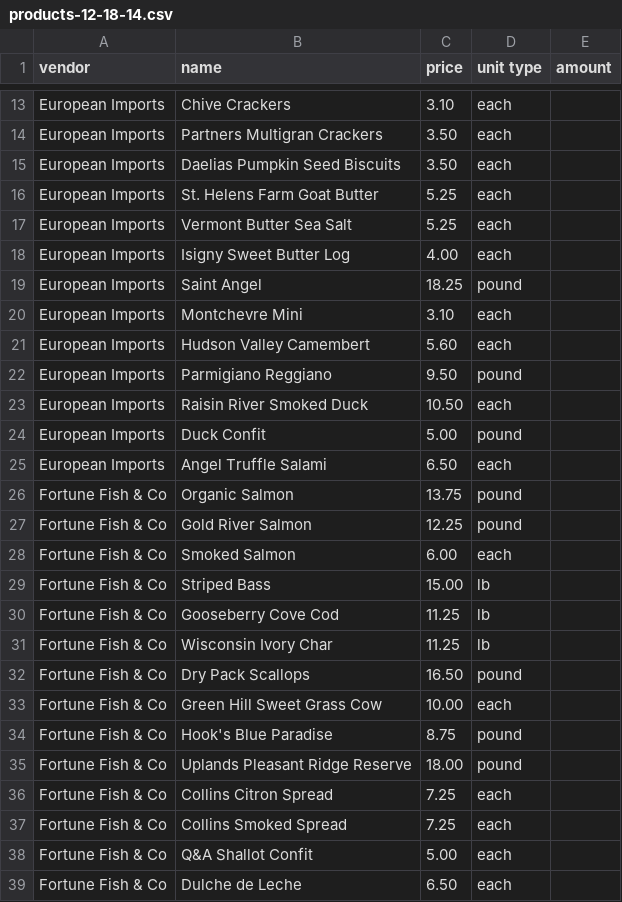
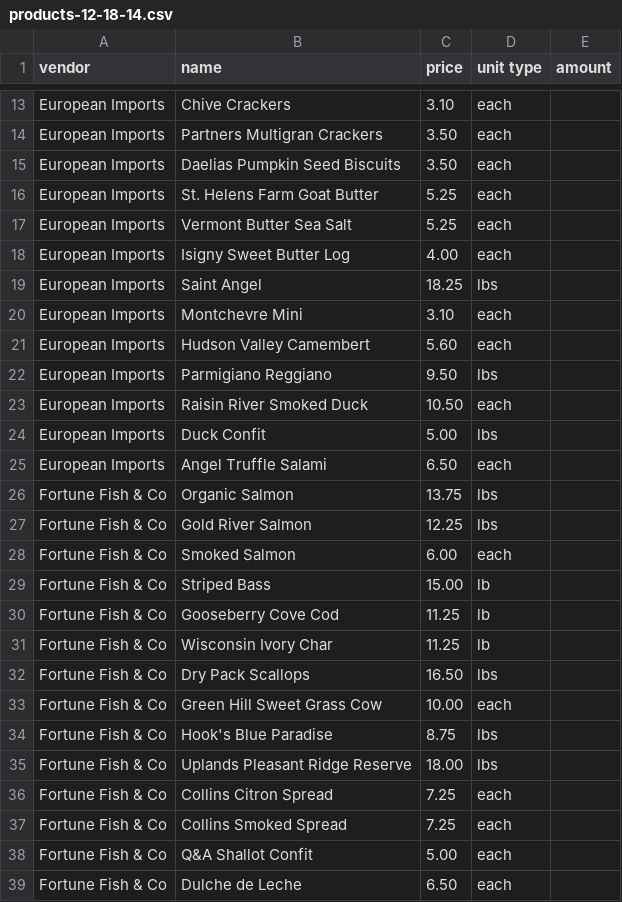
Before and after one commit to jgrodzin/coop, a CSV file: db/data/products-12-18-14.csv, drawn as a sheet; only a part is shown, gaps mark what is left out; the diff covers the shown part only.

```diff
--- a/db/data/products-12-18-14.csv
+++ b/db/data/products-12-18-14.csv
@@ -18,11 +18,11 @@ European Imports,Vermont Butter Sea Salt,5.25,each,,
 European Imports,Isigny Sweet Butter Log,4.00,each,,
-European Imports,Saint Angel,18.25,pound,,
+European Imports,Saint Angel,18.25,lbs,,
 European Imports,Montchevre Mini,3.10,each,,
 European Imports,Hudson Valley Camembert,5.60,each,,
-European Imports,Parmigiano Reggiano,9.50,pound,,
+European Imports,Parmigiano Reggiano,9.50,lbs,,
 European Imports,Raisin River Smoked Duck,10.50,each,,
-European Imports,Duck Confit,5.00,pound,,
+European Imports,Duck Confit,5.00,lbs,,
 European Imports,Angel Truffle Salami,6.50,each,,
-Fortune Fish & Co,Organic Salmon,13.75,pound,,
-Fortune Fish & Co,Gold River Salmon,12.25,pound,,
+Fortune Fish & Co,Organic Salmon,13.75,lbs,,
+Fortune Fish & Co,Gold River Salmon,12.25,lbs,,
 Fortune Fish & Co,Smoked Salmon,6.00,each,,
@@ -31,6 +31,6 @@ Fortune Fish & Co,Gooseberry Cove Cod,11.25,lb,,
 Fortune Fish & Co,Wisconsin Ivory Char,11.25,lb,,
-Fortune Fish & Co,Dry Pack Scallops,16.50,pound,,
+Fortune Fish & Co,Dry Pack Scallops,16.50,lbs,,
 Fortune Fish & Co,Green Hill Sweet Grass Cow,10.00,each,,
-Fortune Fish & Co,Hook's Blue Paradise,8.75,pound,,
-Fortune Fish & Co,Uplands Pleasant Ridge Reserve,18.00,pound,,
+Fortune Fish & Co,Hook's Blue Paradise,8.75,lbs,,
+Fortune Fish & Co,Uplands Pleasant Ridge Reserve,18.00,lbs,,
 Fortune Fish & Co,Collins Citron Spread,7.25,each,,
```
Also changed, not shown: 18 edited cells elsewhere in this file, db/data/products-10-16-14.csv, 9 other files.
